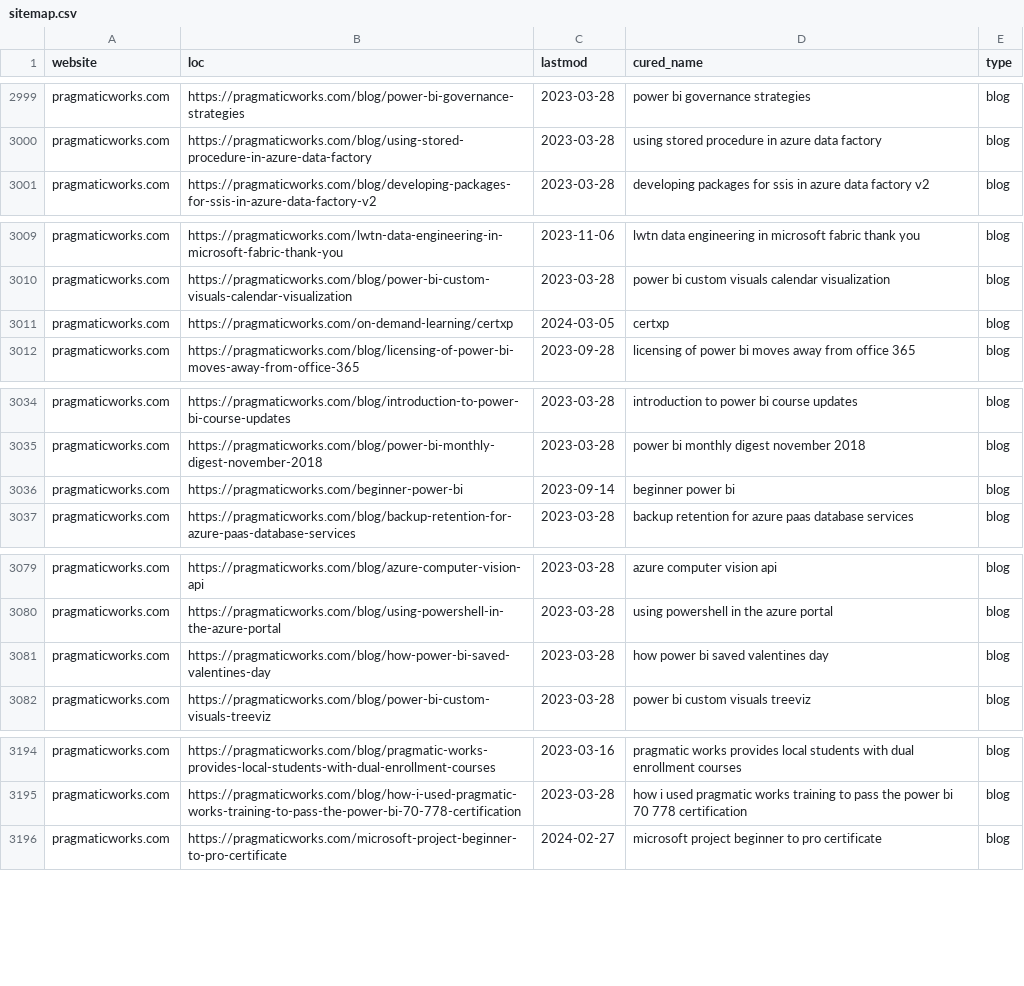
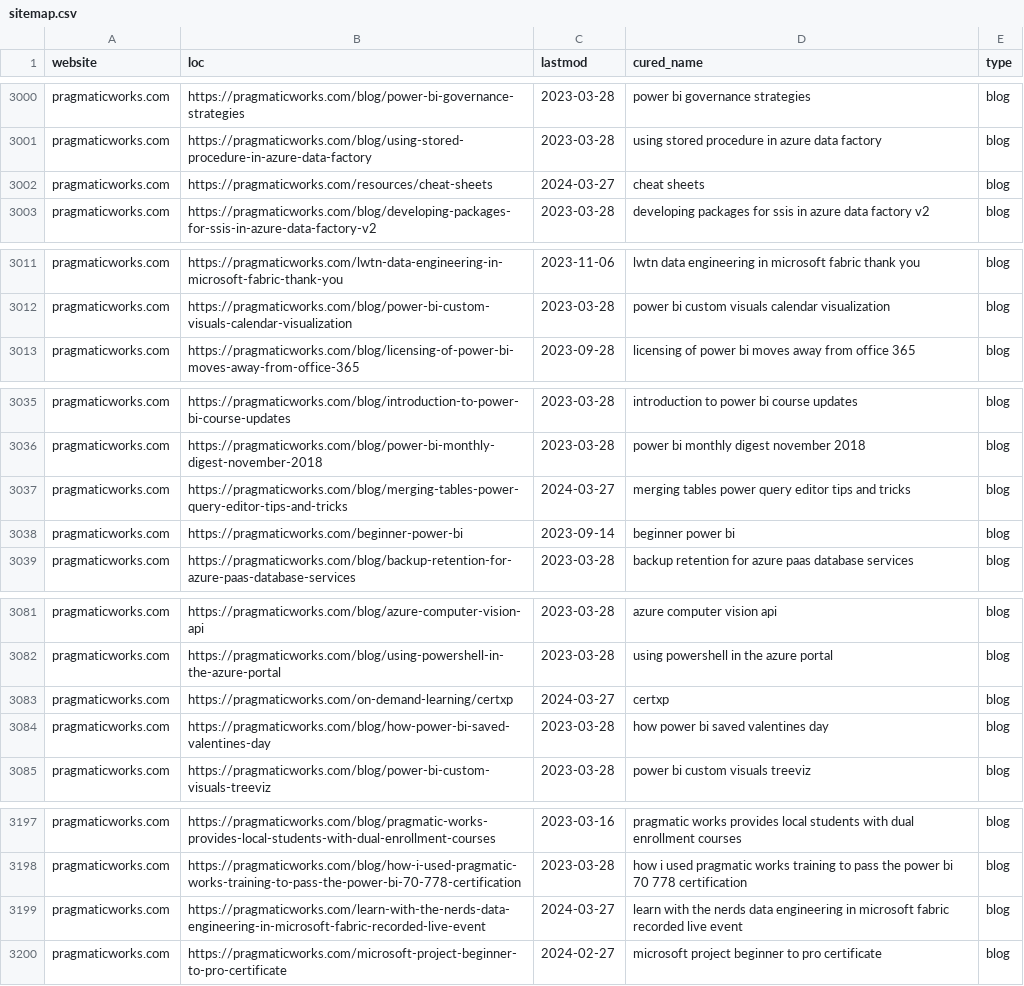
Before and after one commit to julian-passebecq/newsai_blue_scripts, a CSV file: newsai_script-main/data/sitemap.csv, drawn as a sheet; only a part is shown, gaps mark what is left out; the diff covers the shown part only.

```diff
--- a/newsai_script-main/data/sitemap.csv
+++ b/newsai_script-main/data/sitemap.csv
@@ -3000,2 +3001,3 @@ pragmaticworks.com,https://pragmaticworks.com/blog/power-bi-governance-strategie
 pragmaticworks.com,https://pragmaticworks.com/blog/using-stored-procedure-in-azure-data-factory,2023-03-28,using stored procedure in azure data factory,blog
+pragmaticworks.com,https://pragmaticworks.com/resources/cheat-sheets,2024-03-27,cheat sheets,blog
 pragmaticworks.com,https://pragmaticworks.com/blog/developing-packages-for-ssis-in-azure-data-factory-v2,2023-03-28,developing packages for ssis in azure data factory v2,blog
@@ -3010,3 +3012,2 @@ pragmaticworks.com,https://pragmaticworks.com/lwtn-data-engineering-in-microsoft
 pragmaticworks.com,https://pragmaticworks.com/blog/power-bi-custom-visuals-calendar-visualization,2023-03-28,power bi custom visuals calendar visualization,blog
-pragmaticworks.com,https://pragmaticworks.com/on-demand-learning/certxp,2024-03-05,certxp,blog
 pragmaticworks.com,https://pragmaticworks.com/blog/licensing-of-power-bi-moves-away-from-office-365,2023-09-28,licensing of power bi moves away from office 365,blog
@@ -3035,2 +3036,3 @@ pragmaticworks.com,https://pragmaticworks.com/blog/introduction-to-power-bi-cour
 pragmaticworks.com,https://pragmaticworks.com/blog/power-bi-monthly-digest-november-2018,2023-03-28,power bi monthly digest november 2018,blog
+pragmaticworks.com,https://pragmaticworks.com/blog/merging-tables-power-query-editor-tips-and-tricks,2024-03-27,merging tables power query editor tips and tricks,blog
 pragmaticworks.com,https://pragmaticworks.com/beginner-power-bi,2023-09-14,beginner power bi,blog
@@ -3080,2 +3082,3 @@ pragmaticworks.com,https://pragmaticworks.com/blog/azure-computer-vision-api,202
 pragmaticworks.com,https://pragmaticworks.com/blog/using-powershell-in-the-azure-portal,2023-03-28,using powershell in the azure portal,blog
+pragmaticworks.com,https://pragmaticworks.com/on-demand-learning/certxp,2024-03-27,certxp,blog
 pragmaticworks.com,https://pragmaticworks.com/blog/how-power-bi-saved-valentines-day,2023-03-28,how power bi saved valentines day,blog
@@ -3195,2 +3198,3 @@ pragmaticworks.com,https://pragmaticworks.com/blog/pragmatic-works-provides-loca
 pragmaticworks.com,https://pragmaticworks.com/blog/how-i-used-pragmatic-works-training-to-pass-the-power-bi-70-778-certification,2023-03-28,how i used pragmatic works training to pass the power bi 70 778 certification,blog
+pragmaticworks.com,https://pragmaticworks.com/learn-with-the-nerds-data-engineering-in-microsoft-fabric-recorded-live-event,2024-03-27,learn with the nerds data engineering in microsoft fabric recorded live event,blog
 pragmaticworks.com,https://pragmaticworks.com/microsoft-project-beginner-to-pro-certificate,2024-02-27,microsoft project beginner to pro certificate,blog
```
Also changed, not shown: 10 added rows, 3 removed rows and 3 edited cells elsewhere in this file.
